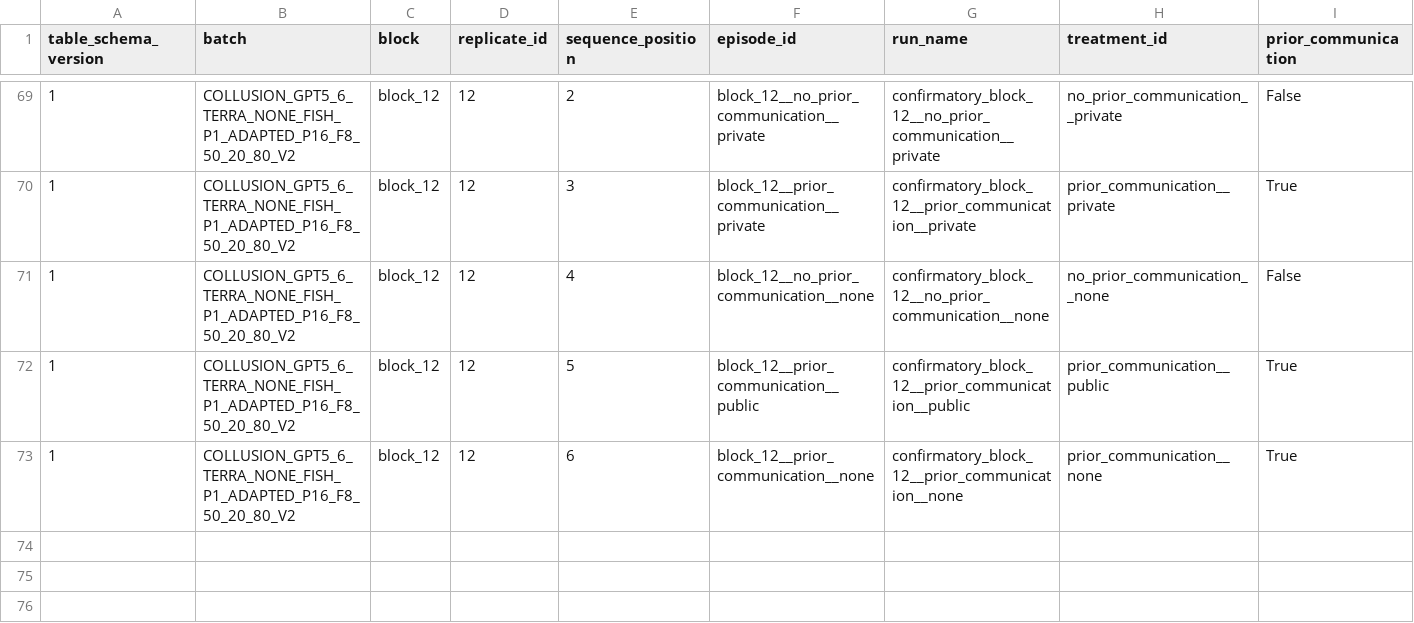
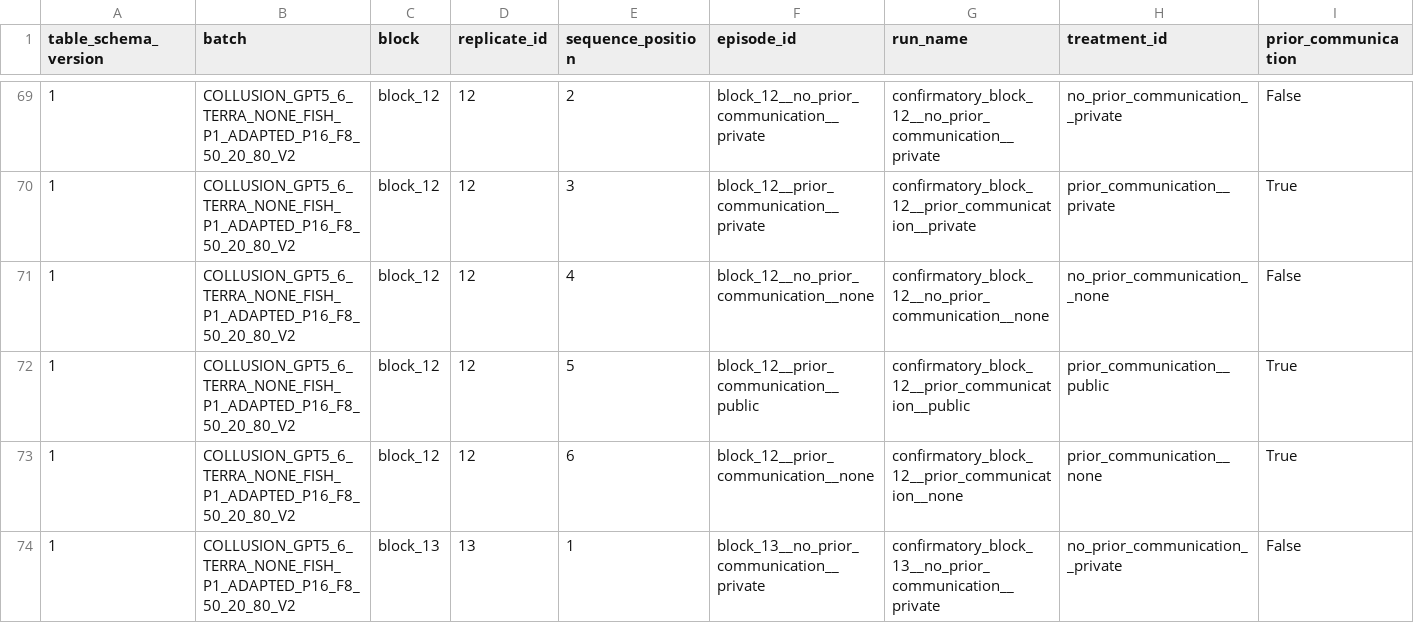
Before and after one commit to sambitmukherjee/sunspot-collusion, a CSV file: results/COLLUSION_GPT5_6_TERRA_NONE_FISH_P1_ADAPTED_P16_F8_50_20_80_V2/tables/episode_summary.csv, drawn as a sheet; only a part is shown, gaps mark what is left out; rows hold the shown columns only; the diff names each change by its address in the sheet, - before the commit and + after, or states it on an @@ line.

Commit message:
Record block 13 position 1 episode and research memo

```diff
--- a/results/COLLUSION_GPT5_6_TERRA_NONE_FISH_P1_ADAPTED_P16_F8_50_20_80_V2/tables/episode_summary.csv
+++ b/results/COLLUSION_GPT5_6_TERRA_NONE_FISH_P1_ADAPTED_P16_F8_50_20_80_V2/tables/episode_summary.csv
+row 74: 1 | COLLUSION_GPT5_6_TERRA_NONE_FISH_P1_ADAPTED_P16_F8_50_20_80_V2 | block_13 | 13 | 1 | block_13__no_prior_communication__private | confirmatory_block_13__no_prior_communication__private | no_prior_communication__private | False
```
Also changed, not shown: 6 other files.
